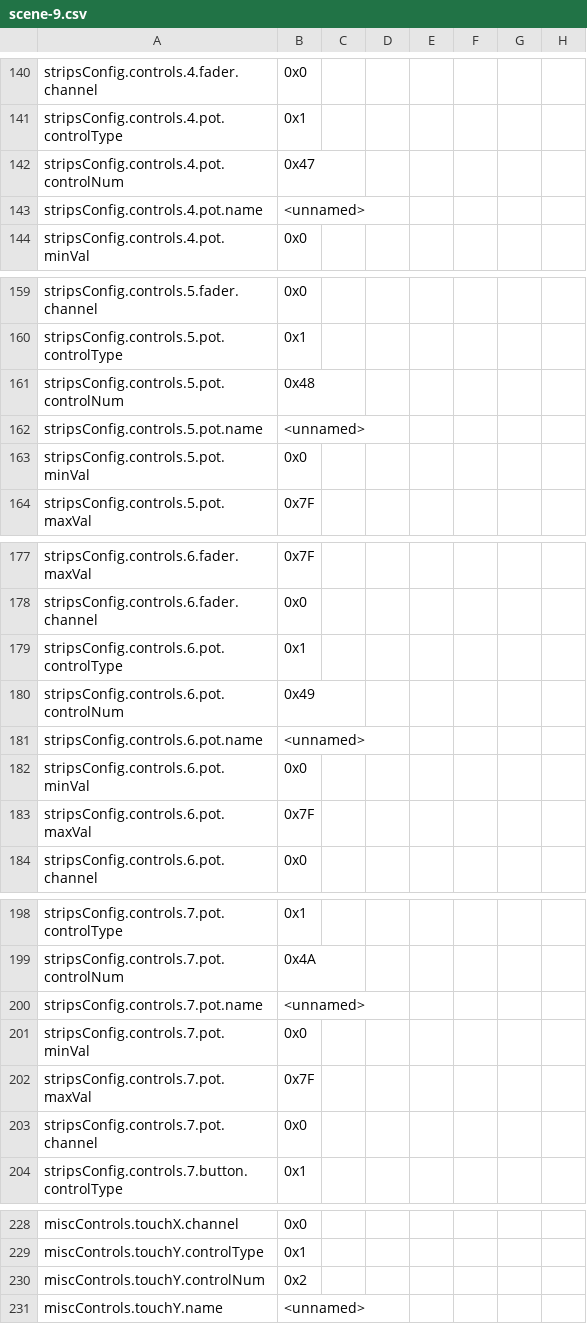
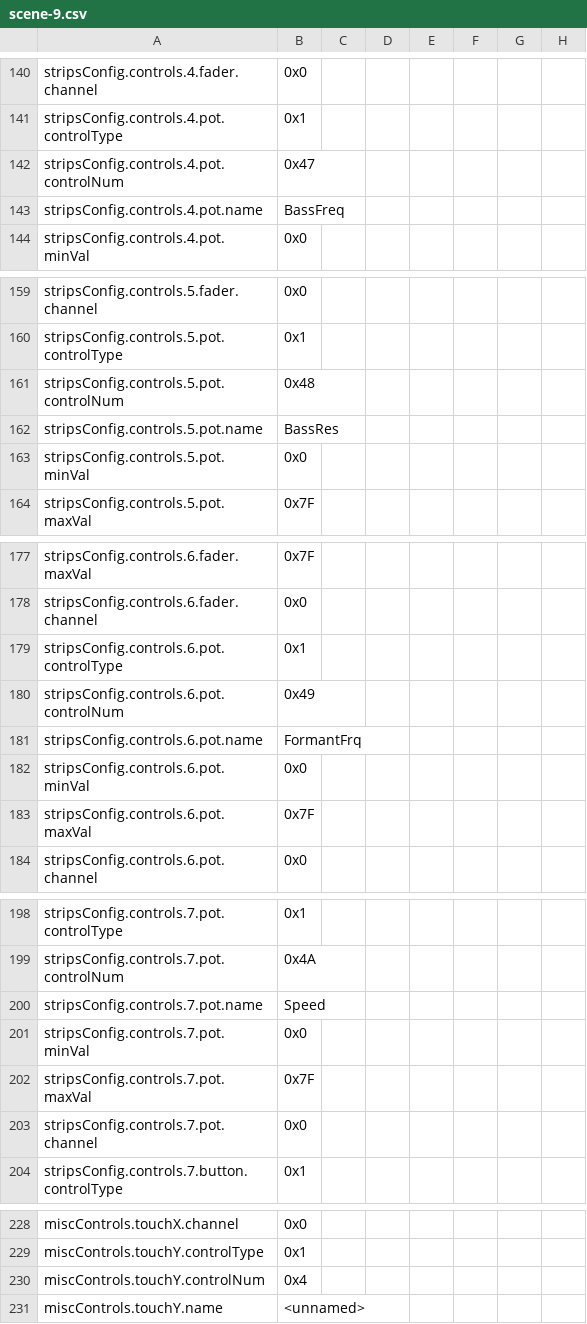
Before and after one commit to h4yn0nnym0u5e/Thundercat, a CSV file: settings/MRAM image/scene-9.csv, drawn as a sheet; only a part is shown, gaps mark what is left out; the diff covers the shown part only; the diff names each change by its address in the sheet, - before the commit and + after, or states it on an @@ line.

```diff
--- a/settings/MRAM image/scene-9.csv
+++ b/settings/MRAM image/scene-9.csv
-B143: <unnamed>
+B143: BassFreq
-B162: <unnamed>
+B162: BassRes
-B181: <unnamed>
+B181: FormantFrq
-B200: <unnamed>
+B200: Speed
-B230: 0x2
+B230: 0x4
```
Also changed, not shown: 49 edited cells elsewhere in this file, 8 other files.
